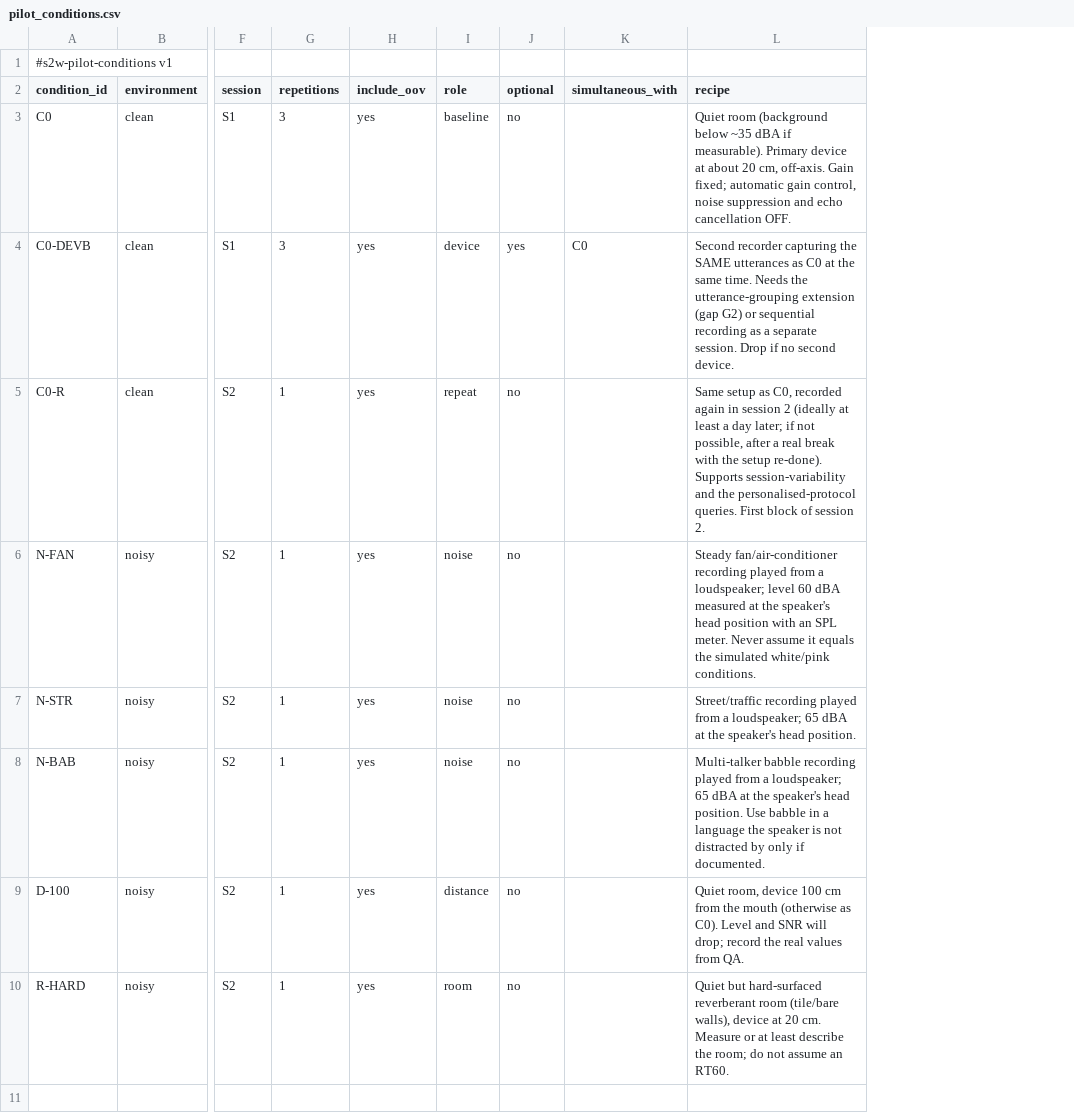
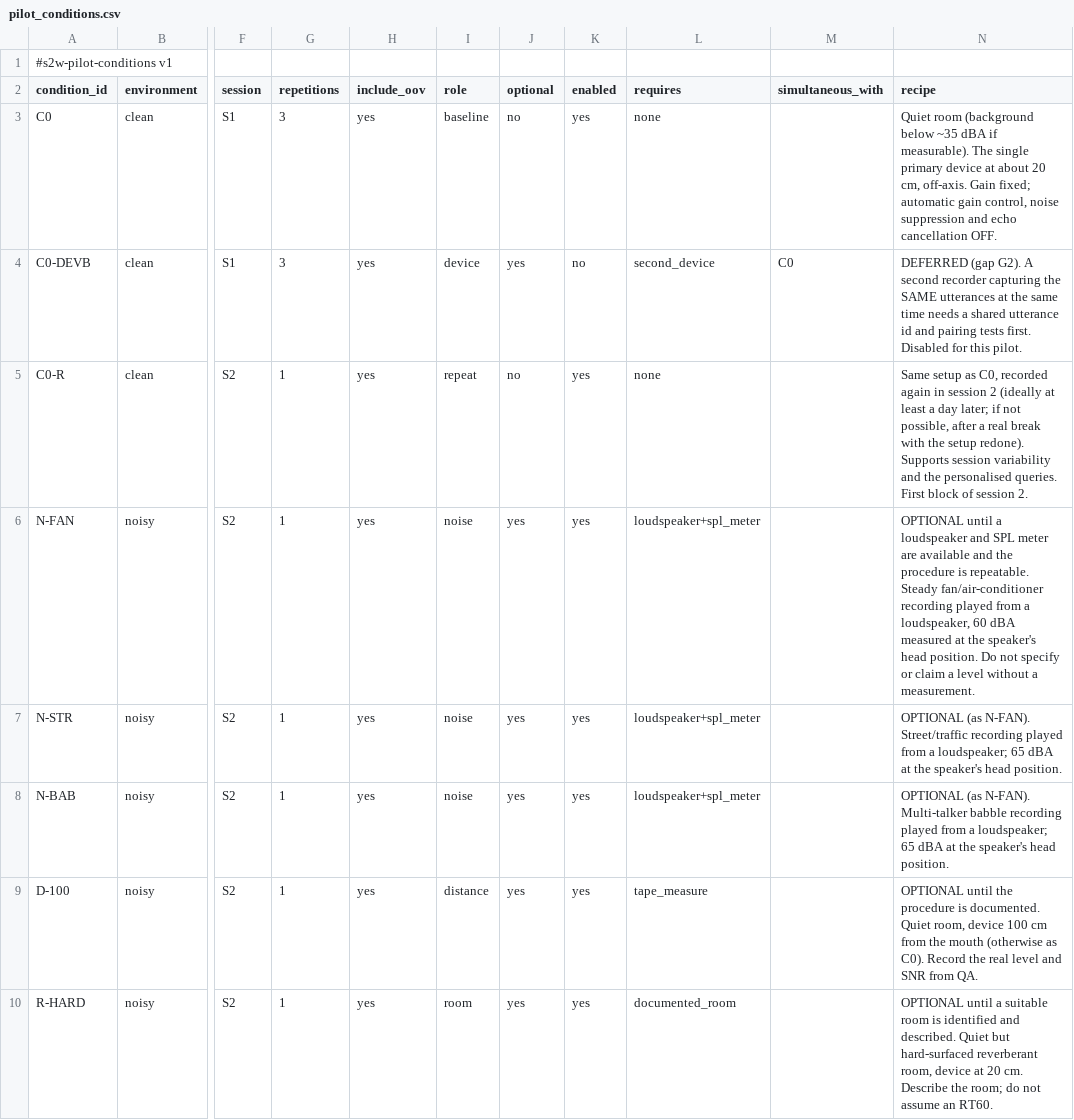
Before and after one commit to sujith2014-ai/Sound2Word, a CSV file: data/schema/pilot_conditions.csv, drawn as a sheet; only a part is shown, gaps mark what is left out; addresses are those after the commit; the diff names each change by its address in the sheet, - before the commit and + after, or states it on an @@ line.

```diff
--- a/data/schema/pilot_conditions.csv
+++ b/data/schema/pilot_conditions.csv
+column K (enabled), rows 3-10: yes | no | yes | yes | yes | yes | yes | yes
+column L (requires), rows 3-10: none | second_device | none | loudspeaker+spl_meter | loudspeaker+spl_meter | loudspeaker+spl_meter | tape_measure | documented_room
-N3 (recipe): …if measurable). Primary device at…
+N3 (recipe): …if measurable). The single primary device at…
-N4 (recipe): Second recorder capturing the SAME utterances as C0 at the same time. Needs the utterance-grouping extension (gap G2) or sequential recording as a separate session. Drop if no second device.
+N4 (recipe): DEFERRED (gap G2). A second recorder capturing the SAME utterances at the same time needs a shared utterance id and pairing tests first. Disabled for this pilot.
-N5 (recipe): …the setup re-done). Supports session-variability and the personalised-protocol queries. First…
+N5 (recipe): …the setup redone). Supports session variability and the personalised queries. First…
-J6:J10 (optional): no
+J6:J10 (optional): yes
-N6 (recipe): Steady fan/air-conditioner recording played from a loudspeaker; level 60 dBA measured at the speaker's head position with an SPL meter. Never assume it equals the simulated white/pink conditions.
+N6 (recipe): OPTIONAL until a loudspeaker and SPL meter are available and the procedure is repeatable. Steady fan/air-conditioner recording played from a loudspeaker, 60 dBA measured at the speaker's head position. Do not specify or claim a level without a measurement.
-N7 (recipe): Street/traffic recording…
+N7 (recipe): OPTIONAL (as N-FAN). Street/traffic recording…
-N8 (recipe): Multi-talker babble recording played from a loudspeaker; 65 dBA at the speaker's head position. Use babble in a language the speaker is not distracted by only if documented.
+N8 (recipe): OPTIONAL (as N-FAN). Multi-talker babble recording played from a loudspeaker; 65 dBA at the speaker's head position.
-N9 (recipe): Quiet room, device 100 cm from the mouth (otherwise as C0). Level and SNR will drop; record the real values from QA.
+N9 (recipe): OPTIONAL until the procedure is documented. Quiet room, device 100 cm from the mouth (otherwise as C0). Record the real level and SNR from QA.
-N10 (recipe): Quiet but hard-surfaced reverberant room (tile/bare walls), device at 20 cm. Measure or at least describe the room;…
+N10 (recipe): OPTIONAL until a suitable room is identified and described. Quiet but hard-surfaced reverberant room, device at 20 cm. Describe the room;…
```
Also changed, not shown: data/schema/session_log.template.csv, 8 other files.
